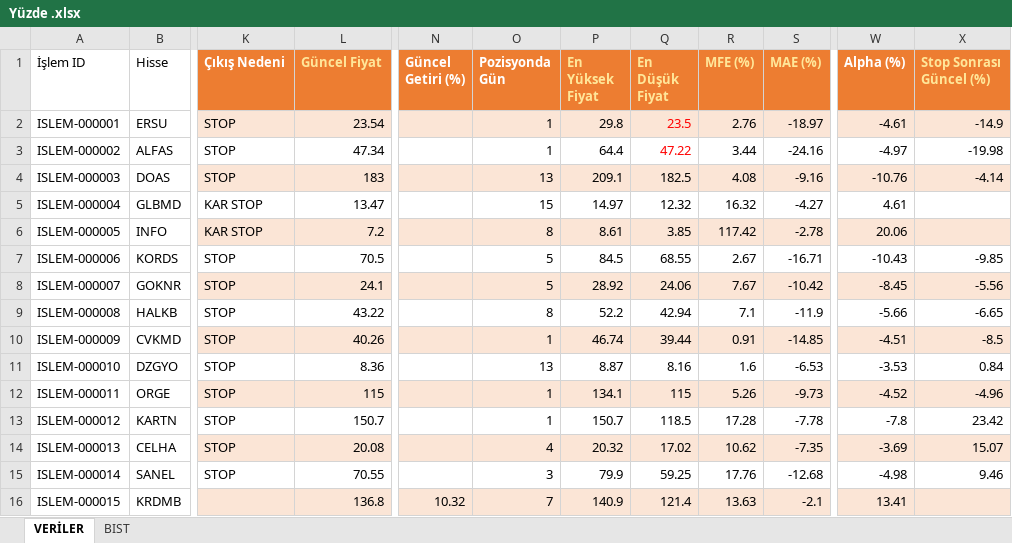
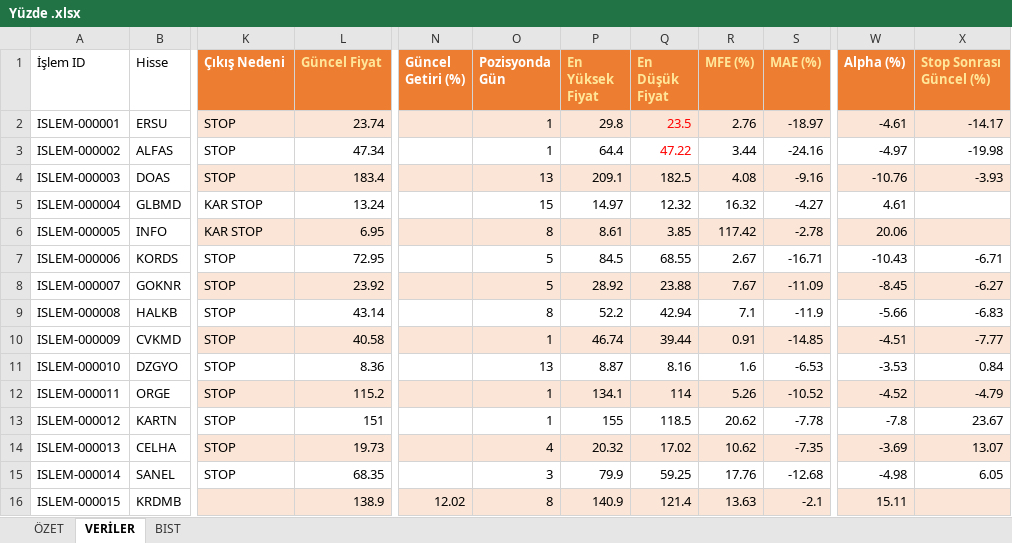
Before and after one commit to erensvncc9523-droid/analiz_daily, an Excel workbook: Yüzde .xlsx, sheet VERİLER, drawn as a sheet; only a part is shown, gaps mark what is left out; values as stored, in another font and other column widths than the file's, no borders; table styles not drawn; the diff covers the shown part only; the diff names each change by its address in the sheet, - before the commit and + after, or states it on an @@ line.

```diff
--- a/Yüzde .xlsx (sheet VERİLER)
+++ b/Yüzde .xlsx (sheet VERİLER)
+sheet tab: ÖZET
-L2 (Güncel Fiyat): 23.54
+L2 (Güncel Fiyat): 23.74
-X2 (Stop Sonrası Güncel (%)): -14.9
+X2 (Stop Sonrası Güncel (%)): -14.17
-L4 (Güncel Fiyat): 183
+L4 (Güncel Fiyat): 183.4
-X4 (Stop Sonrası Güncel (%)): -4.14
+X4 (Stop Sonrası Güncel (%)): -3.93
-L5 (Güncel Fiyat): 13.47
+L5 (Güncel Fiyat): 13.24
-L6 (Güncel Fiyat): 7.2
+L6 (Güncel Fiyat): 6.95
-L7 (Güncel Fiyat): 70.5
+L7 (Güncel Fiyat): 72.95
-X7 (Stop Sonrası Güncel (%)): -9.85
+X7 (Stop Sonrası Güncel (%)): -6.71
-L8 (Güncel Fiyat): 24.1
+L8 (Güncel Fiyat): 23.92
-Q8 (En Düşük Fiyat): 24.06
+Q8 (En Düşük Fiyat): 23.88
-S8 (MAE (%)): -10.42
+S8 (MAE (%)): -11.09
-X8 (Stop Sonrası Güncel (%)): -5.56
+X8 (Stop Sonrası Güncel (%)): -6.27
-L9 (Güncel Fiyat): 43.22
+L9 (Güncel Fiyat): 43.14
-X9 (Stop Sonrası Güncel (%)): -6.65
+X9 (Stop Sonrası Güncel (%)): -6.83
-L10 (Güncel Fiyat): 40.26
+L10 (Güncel Fiyat): 40.58
-X10 (Stop Sonrası Güncel (%)): -8.5
+X10 (Stop Sonrası Güncel (%)): -7.77
-L12 (Güncel Fiyat): 115
+L12 (Güncel Fiyat): 115.2
-Q12 (En Düşük Fiyat): 115
+Q12 (En Düşük Fiyat): 114
-S12 (MAE (%)): -9.73
+S12 (MAE (%)): -10.52
-X12 (Stop Sonrası Güncel (%)): -4.96
+X12 (Stop Sonrası Güncel (%)): -4.79
-L13 (Güncel Fiyat): 150.7
+L13 (Güncel Fiyat): 151
-P13 (En Yüksek Fiyat): 150.7
+P13 (En Yüksek Fiyat): 155
-R13 (MFE (%)): 17.28
+R13 (MFE (%)): 20.62
-X13 (Stop Sonrası Güncel (%)): 23.42
+X13 (Stop Sonrası Güncel (%)): 23.67
-L14 (Güncel Fiyat): 20.08
+L14 (Güncel Fiyat): 19.73
-X14 (Stop Sonrası Güncel (%)): 15.07
+X14 (Stop Sonrası Güncel (%)): 13.07
-L15 (Güncel Fiyat): 70.55
+L15 (Güncel Fiyat): 68.35
-X15 (Stop Sonrası Güncel (%)): 9.46
+X15 (Stop Sonrası Güncel (%)): 6.05
-L16 (Güncel Fiyat): 136.8
+L16 (Güncel Fiyat): 138.9
-N16 (Güncel Getiri (%)): 10.32
+N16 (Güncel Getiri (%)): 12.02
-O16 (Pozisyonda Gün): 7
+O16 (Pozisyonda Gün): 8
-W16 (Alpha (%)): 13.41
+W16 (Alpha (%)): 15.11
```
Also changed, not shown: 46 edited cells elsewhere in this sheet.
